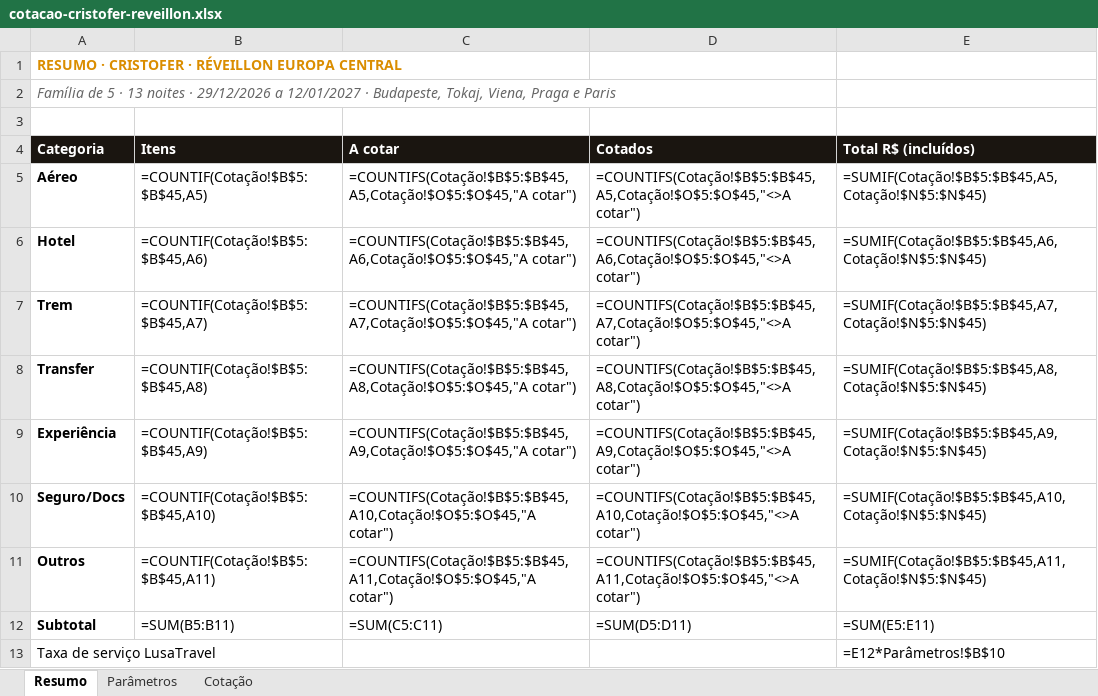
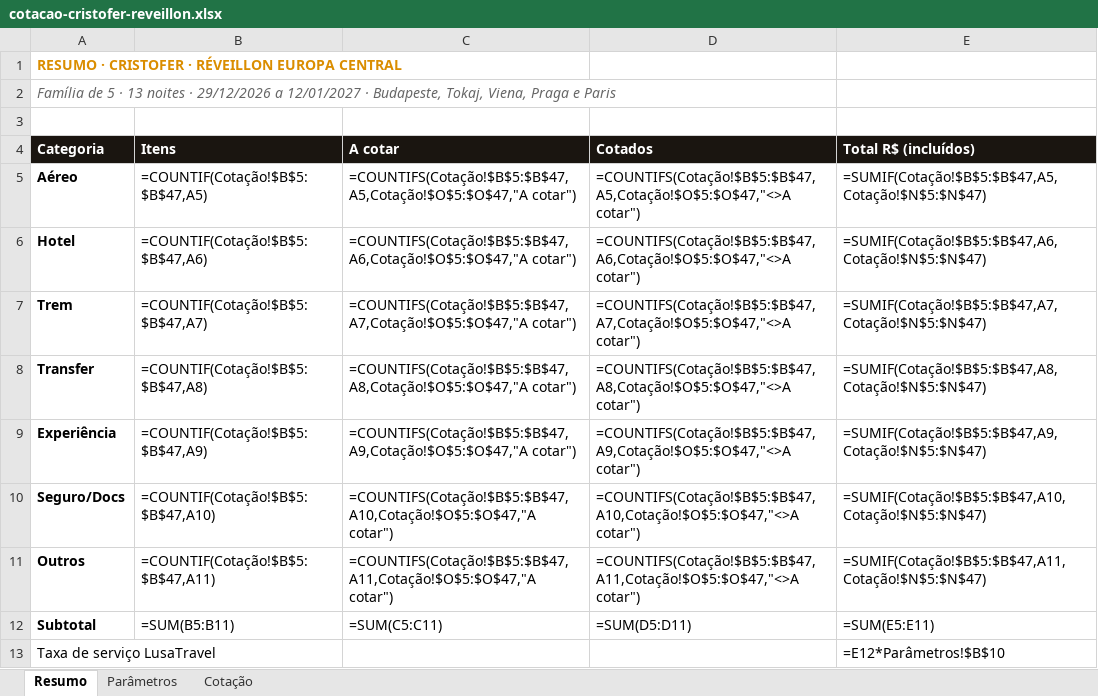
Before and after one commit to atendimentolusatravel-lab/travel, an Excel workbook: cotacao-cristofer-reveillon.xlsx, sheet Resumo, drawn as a sheet; only a part is shown; values as stored, in another font and other column widths than the file's, no borders; formulas without a stored value are shown as written; the diff names each change by its address in the sheet, - before the commit and + after, or states it on an @@ line.

```diff
--- a/cotacao-cristofer-reveillon.xlsx (sheet Resumo)
+++ b/cotacao-cristofer-reveillon.xlsx (sheet Resumo)
-B5 (Itens): =COUNTIF(Cotação!$B$5:$B$45,A5)
+B5 (Itens): =COUNTIF(Cotação!$B$5:$B$47,A5)
-C5 (A cotar): =COUNTIFS(Cotação!$B$5:$B$45,A5,Cotação!$O$5:$O$45,"A cotar")
+C5 (A cotar): =COUNTIFS(Cotação!$B$5:$B$47,A5,Cotação!$O$5:$O$47,"A cotar")
-D5 (Cotados): =COUNTIFS(Cotação!$B$5:$B$45,A5,Cotação!$O$5:$O$45,"<>A cotar")
+D5 (Cotados): =COUNTIFS(Cotação!$B$5:$B$47,A5,Cotação!$O$5:$O$47,"<>A cotar")
-E5 (Total R$ (incluídos)): =SUMIF(Cotação!$B$5:$B$45,A5,Cotação!$N$5:$N$45)
+E5 (Total R$ (incluídos)): =SUMIF(Cotação!$B$5:$B$47,A5,Cotação!$N$5:$N$47)
-B6 (Itens): =COUNTIF(Cotação!$B$5:$B$45,A6)
+B6 (Itens): =COUNTIF(Cotação!$B$5:$B$47,A6)
-C6 (A cotar): =COUNTIFS(Cotação!$B$5:$B$45,A6,Cotação!$O$5:$O$45,"A cotar")
+C6 (A cotar): =COUNTIFS(Cotação!$B$5:$B$47,A6,Cotação!$O$5:$O$47,"A cotar")
-D6 (Cotados): =COUNTIFS(Cotação!$B$5:$B$45,A6,Cotação!$O$5:$O$45,"<>A cotar")
+D6 (Cotados): =COUNTIFS(Cotação!$B$5:$B$47,A6,Cotação!$O$5:$O$47,"<>A cotar")
-E6 (Total R$ (incluídos)): =SUMIF(Cotação!$B$5:$B$45,A6,Cotação!$N$5:$N$45)
+E6 (Total R$ (incluídos)): =SUMIF(Cotação!$B$5:$B$47,A6,Cotação!$N$5:$N$47)
-B7 (Itens): =COUNTIF(Cotação!$B$5:$B$45,A7)
+B7 (Itens): =COUNTIF(Cotação!$B$5:$B$47,A7)
-C7 (A cotar): =COUNTIFS(Cotação!$B$5:$B$45,A7,Cotação!$O$5:$O$45,"A cotar")
+C7 (A cotar): =COUNTIFS(Cotação!$B$5:$B$47,A7,Cotação!$O$5:$O$47,"A cotar")
-D7 (Cotados): =COUNTIFS(Cotação!$B$5:$B$45,A7,Cotação!$O$5:$O$45,"<>A cotar")
+D7 (Cotados): =COUNTIFS(Cotação!$B$5:$B$47,A7,Cotação!$O$5:$O$47,"<>A cotar")
-E7 (Total R$ (incluídos)): =SUMIF(Cotação!$B$5:$B$45,A7,Cotação!$N$5:$N$45)
+E7 (Total R$ (incluídos)): =SUMIF(Cotação!$B$5:$B$47,A7,Cotação!$N$5:$N$47)
-B8 (Itens): =COUNTIF(Cotação!$B$5:$B$45,A8)
+B8 (Itens): =COUNTIF(Cotação!$B$5:$B$47,A8)
-C8 (A cotar): =COUNTIFS(Cotação!$B$5:$B$45,A8,Cotação!$O$5:$O$45,"A cotar")
+C8 (A cotar): =COUNTIFS(Cotação!$B$5:$B$47,A8,Cotação!$O$5:$O$47,"A cotar")
-D8 (Cotados): =COUNTIFS(Cotação!$B$5:$B$45,A8,Cotação!$O$5:$O$45,"<>A cotar")
+D8 (Cotados): =COUNTIFS(Cotação!$B$5:$B$47,A8,Cotação!$O$5:$O$47,"<>A cotar")
-E8 (Total R$ (incluídos)): =SUMIF(Cotação!$B$5:$B$45,A8,Cotação!$N$5:$N$45)
+E8 (Total R$ (incluídos)): =SUMIF(Cotação!$B$5:$B$47,A8,Cotação!$N$5:$N$47)
-B9 (Itens): =COUNTIF(Cotação!$B$5:$B$45,A9)
+B9 (Itens): =COUNTIF(Cotação!$B$5:$B$47,A9)
-C9 (A cotar): =COUNTIFS(Cotação!$B$5:$B$45,A9,Cotação!$O$5:$O$45,"A cotar")
+C9 (A cotar): =COUNTIFS(Cotação!$B$5:$B$47,A9,Cotação!$O$5:$O$47,"A cotar")
-D9 (Cotados): =COUNTIFS(Cotação!$B$5:$B$45,A9,Cotação!$O$5:$O$45,"<>A cotar")
+D9 (Cotados): =COUNTIFS(Cotação!$B$5:$B$47,A9,Cotação!$O$5:$O$47,"<>A cotar")
-E9 (Total R$ (incluídos)): =SUMIF(Cotação!$B$5:$B$45,A9,Cotação!$N$5:$N$45)
+E9 (Total R$ (incluídos)): =SUMIF(Cotação!$B$5:$B$47,A9,Cotação!$N$5:$N$47)
-B10 (Itens): =COUNTIF(Cotação!$B$5:$B$45,A10)
+B10 (Itens): =COUNTIF(Cotação!$B$5:$B$47,A10)
-C10 (A cotar): =COUNTIFS(Cotação!$B$5:$B$45,A10,Cotação!$O$5:$O$45,"A cotar")
+C10 (A cotar): =COUNTIFS(Cotação!$B$5:$B$47,A10,Cotação!$O$5:$O$47,"A cotar")
-D10 (Cotados): =COUNTIFS(Cotação!$B$5:$B$45,A10,Cotação!$O$5:$O$45,"<>A cotar")
+D10 (Cotados): =COUNTIFS(Cotação!$B$5:$B$47,A10,Cotação!$O$5:$O$47,"<>A cotar")
-E10 (Total R$ (incluídos)): =SUMIF(Cotação!$B$5:$B$45,A10,Cotação!$N$5:$N$45)
+E10 (Total R$ (incluídos)): =SUMIF(Cotação!$B$5:$B$47,A10,Cotação!$N$5:$N$47)
-B11 (Itens): =COUNTIF(Cotação!$B$5:$B$45,A11)
+B11 (Itens): =COUNTIF(Cotação!$B$5:$B$47,A11)
-C11 (A cotar): =COUNTIFS(Cotação!$B$5:$B$45,A11,Cotação!$O$5:$O$45,"A cotar")
+C11 (A cotar): =COUNTIFS(Cotação!$B$5:$B$47,A11,Cotação!$O$5:$O$47,"A cotar")
-D11 (Cotados): =COUNTIFS(Cotação!$B$5:$B$45,A11,Cotação!$O$5:$O$45,"<>A cotar")
+D11 (Cotados): =COUNTIFS(Cotação!$B$5:$B$47,A11,Cotação!$O$5:$O$47,"<>A cotar")
-E11 (Total R$ (incluídos)): =SUMIF(Cotação!$B$5:$B$45,A11,Cotação!$N$5:$N$45)
+E11 (Total R$ (incluídos)): =SUMIF(Cotação!$B$5:$B$47,A11,Cotação!$N$5:$N$47)
```
Also changed, not shown: sheet Cotação, 1 other file.
